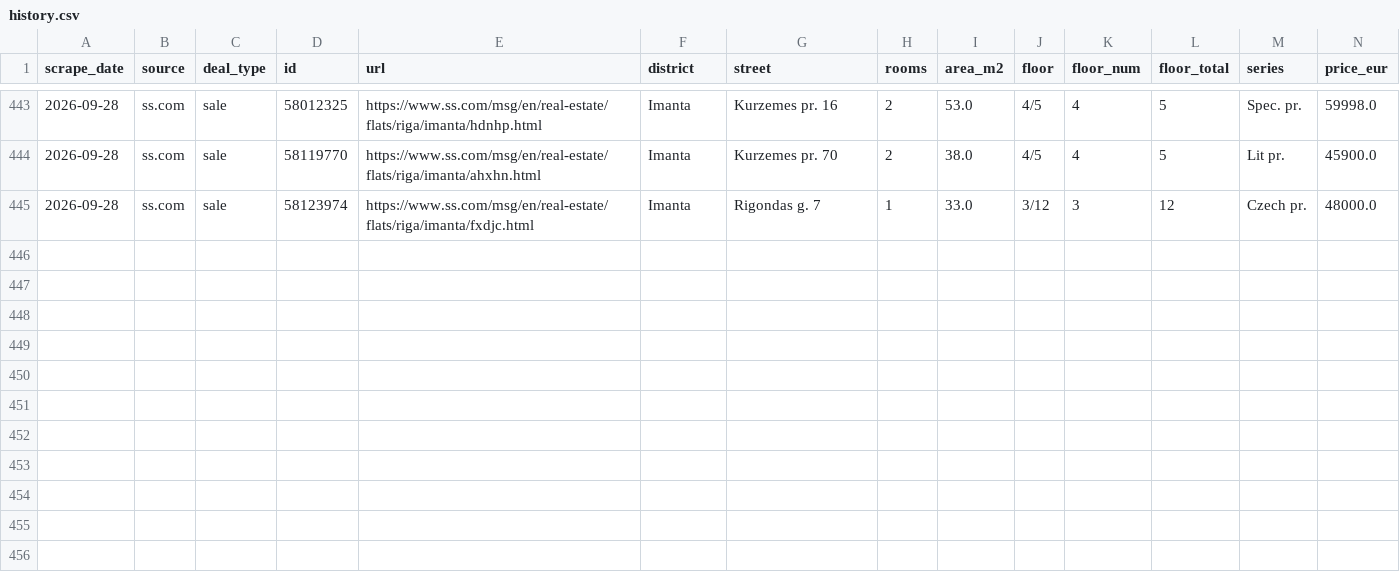
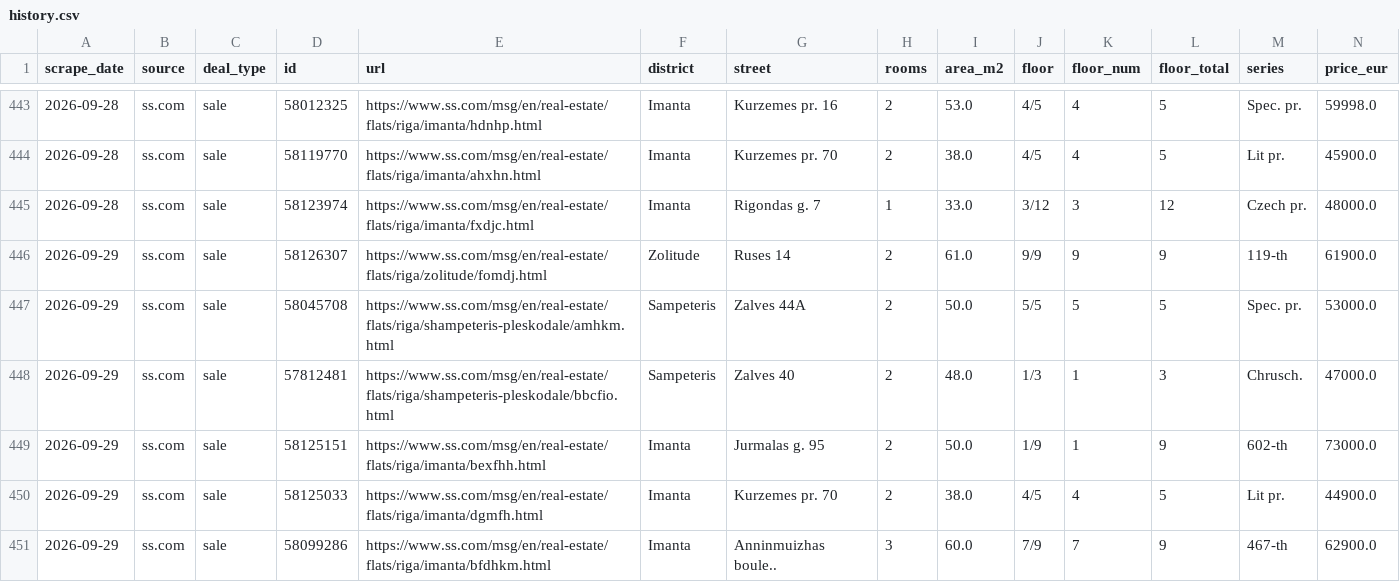
Before and after one commit to RHauslers/riga-flat-deals, a CSV file: data/history.csv, drawn as a sheet; only a part is shown, gaps mark what is left out; rows hold the shown columns only; the diff names each change by its address in the sheet, - before the commit and + after, or states it on an @@ line.

```diff
--- a/data/history.csv
+++ b/data/history.csv
+row 446: 2026-09-29 | ss.com | sale | 58126307 | https://www.ss.com/msg/en/real-estate/flats/riga/zolitude/fomdj.html | Zolitude | Ruses 14 | 2 | 61.0 | 9/9 | 9 | 9 | 119-th | 61900.0
+row 447: 2026-09-29 | ss.com | sale | 58045708 | https://www.ss.com/msg/en/real-estate/flats/riga/shampeteris-pleskodale/amhkm.html | Sampeteris | Zalves 44A | 2 | 50.0 | 5/5 | 5 | 5 | Spec. pr. | 53000.0
+row 448: 2026-09-29 | ss.com | sale | 57812481 | https://www.ss.com/msg/en/real-estate/flats/riga/shampeteris-pleskodale/bbcfio.html | Sampeteris | Zalves 40 | 2 | 48.0 | 1/3 | 1 | 3 | Chrusch. | 47000.0
+row 449: 2026-09-29 | ss.com | sale | 58125151 | https://www.ss.com/msg/en/real-estate/flats/riga/imanta/bexfhh.html | Imanta | Jurmalas g. 95 | 2 | 50.0 | 1/9 | 1 | 9 | 602-th | 73000.0
+row 450: 2026-09-29 | ss.com | sale | 58125033 | https://www.ss.com/msg/en/real-estate/flats/riga/imanta/dgmfh.html | Imanta | Kurzemes pr. 70 | 2 | 38.0 | 4/5 | 4 | 5 | Lit pr. | 44900.0
+row 451: 2026-09-29 | ss.com | sale | 58099286 | https://www.ss.com/msg/en/real-estate/flats/riga/imanta/bfdhkm.html | Imanta | Anninmuizhas boule.. | 3 | 60.0 | 7/9 | 7 | 9 | 467-th | 62900.0
```
Also changed, not shown: 11 other files.
